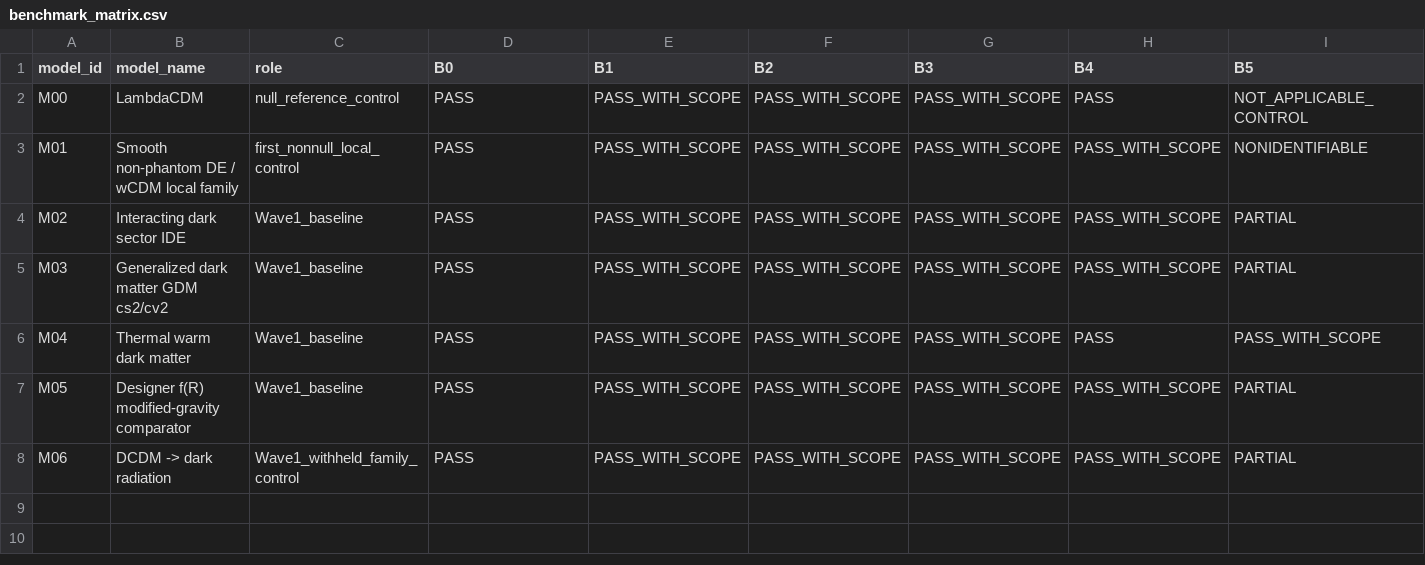
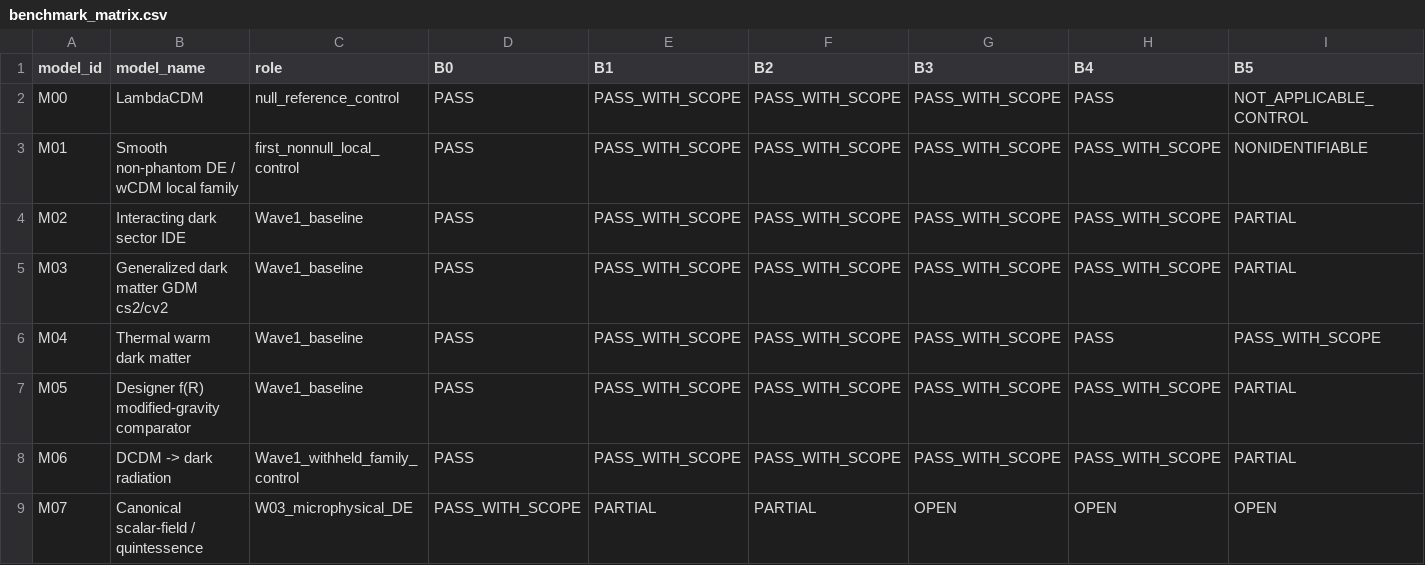
Before and after one commit to pppuu7-cmd/Known-Models-Dark-Sector-Benchmark, a CSV file: matrices/benchmark_matrix.csv, drawn as a sheet; only a part is shown; rows hold the shown columns only; the diff names each change by its address in the sheet, - before the commit and + after, or states it on an @@ line.

Commit message:
Add M07 canonical quintessence active audit to benchmark matrix

```diff
--- a/matrices/benchmark_matrix.csv
+++ b/matrices/benchmark_matrix.csv
+row 9: M07 | Canonical scalar-field / quintessence | W03_microphysical_DE | PASS_WITH_SCOPE | PARTIAL | PARTIAL | OPEN | OPEN | OPEN
```
